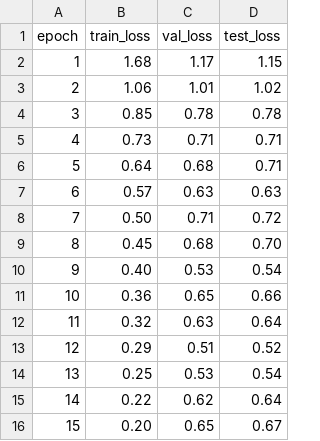
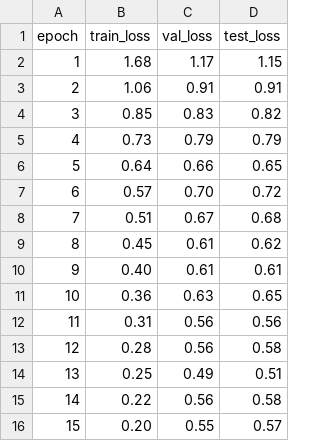
Before and after one commit to lucas-santana/trabalho2-visao-computacional, a CSV file: results/experiment_55/hist_loss.csv, drawn as a sheet.

```diff
--- a/results/experiment_55/hist_loss.csv
+++ b/results/experiment_55/hist_loss.csv
@@ -2,15 +2,15 @@ epoch,train_loss,val_loss,test_loss
 1,1.68,1.17,1.15
-2,1.06,1.01,1.02
-3,0.85,0.78,0.78
-4,0.73,0.71,0.71
-5,0.64,0.68,0.71
-6,0.57,0.63,0.63
-7,0.50,0.71,0.72
-8,0.45,0.68,0.70
-9,0.40,0.53,0.54
-10,0.36,0.65,0.66
-11,0.32,0.63,0.64
-12,0.29,0.51,0.52
-13,0.25,0.53,0.54
-14,0.22,0.62,0.64
-15,0.20,0.65,0.67
+2,1.06,0.91,0.91
+3,0.85,0.83,0.82
+4,0.73,0.79,0.79
+5,0.64,0.66,0.65
+6,0.57,0.70,0.72
+7,0.51,0.67,0.68
+8,0.45,0.61,0.62
+9,0.40,0.61,0.61
+10,0.36,0.63,0.65
+11,0.31,0.56,0.56
+12,0.28,0.56,0.58
+13,0.25,0.49,0.51
+14,0.22,0.56,0.58
+15,0.20,0.55,0.57
```
Also changed, not shown: results/acc_experiments.csv, results/eval_acc_experiments.csv, 12 other files.
